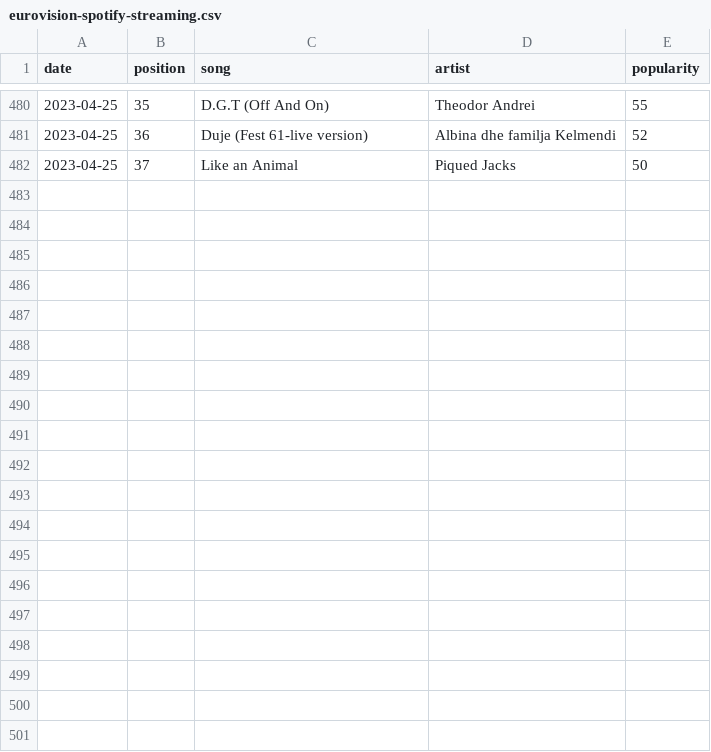
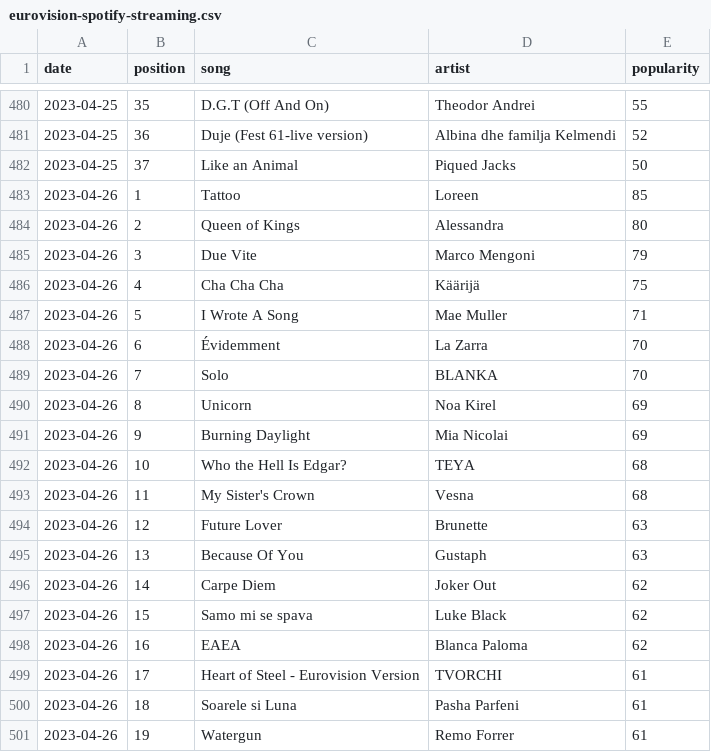
Before and after one commit to anxods/eurovision-2023-dataset, a CSV file: data/spotify/all/eurovision-spotify-streaming.csv, drawn as a sheet; only a part is shown, gaps mark what is left out; the diff covers the shown part only; the diff names each change by its address in the sheet, - before the commit and + after, or states it on an @@ line.

```diff
--- a/data/spotify/all/eurovision-spotify-streaming.csv
+++ b/data/spotify/all/eurovision-spotify-streaming.csv
+row 483: 2023-04-26 | 1 | Tattoo | Loreen | 85
+row 484: 2023-04-26 | 2 | Queen of Kings | Alessandra | 80
+row 485: 2023-04-26 | 3 | Due Vite | Marco Mengoni | 79
+row 486: 2023-04-26 | 4 | Cha Cha Cha | Käärijä | 75
+row 487: 2023-04-26 | 5 | I Wrote A Song | Mae Muller | 71
+row 488: 2023-04-26 | 6 | Évidemment | La Zarra | 70
+row 489: 2023-04-26 | 7 | Solo | BLANKA | 70
+row 490: 2023-04-26 | 8 | Unicorn | Noa Kirel | 69
+row 491: 2023-04-26 | 9 | Burning Daylight | Mia Nicolai | 69
+row 492: 2023-04-26 | 10 | Who the Hell Is Edgar? | TEYA | 68
+row 493: 2023-04-26 | 11 | My Sister's Crown | Vesna | 68
+row 494: 2023-04-26 | 12 | Future Lover | Brunette | 63
+row 495: 2023-04-26 | 13 | Because Of You | Gustaph | 63
+row 496: 2023-04-26 | 14 | Carpe Diem | Joker Out | 62
+row 497: 2023-04-26 | 15 | Samo mi se spava | Luke Black | 62
+row 498: 2023-04-26 | 16 | EAEA | Blanca Paloma | 62
+row 499: 2023-04-26 | 17 | Heart of Steel - Eurovision Version | TVORCHI | 61
+row 500: 2023-04-26 | 18 | Soarele si Luna | Pasha Parfeni | 61
+row 501: 2023-04-26 | 19 | Watergun | Remo Forrer | 61
```
Also changed, not shown: 18 added rows elsewhere in this file, data/odds/all/eurovision-odds.csv.
